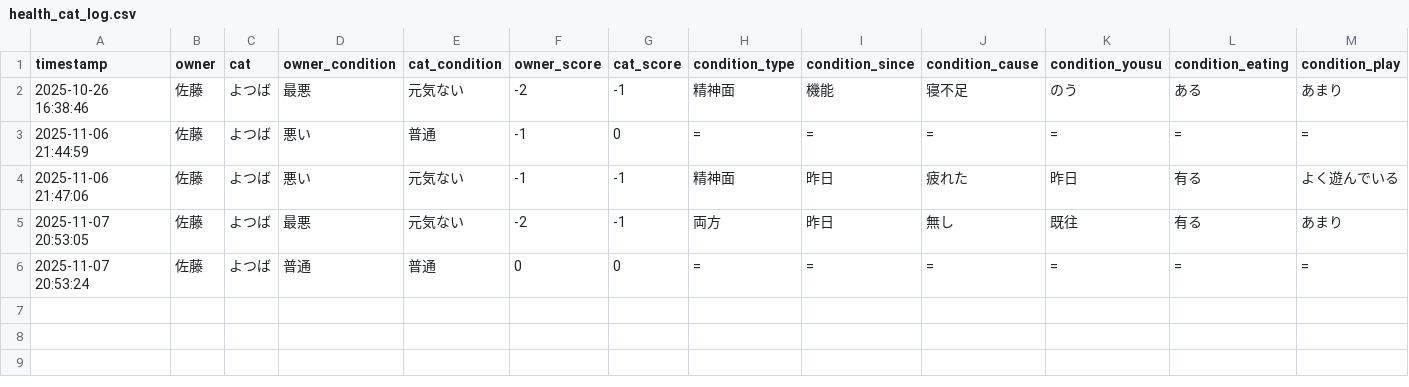
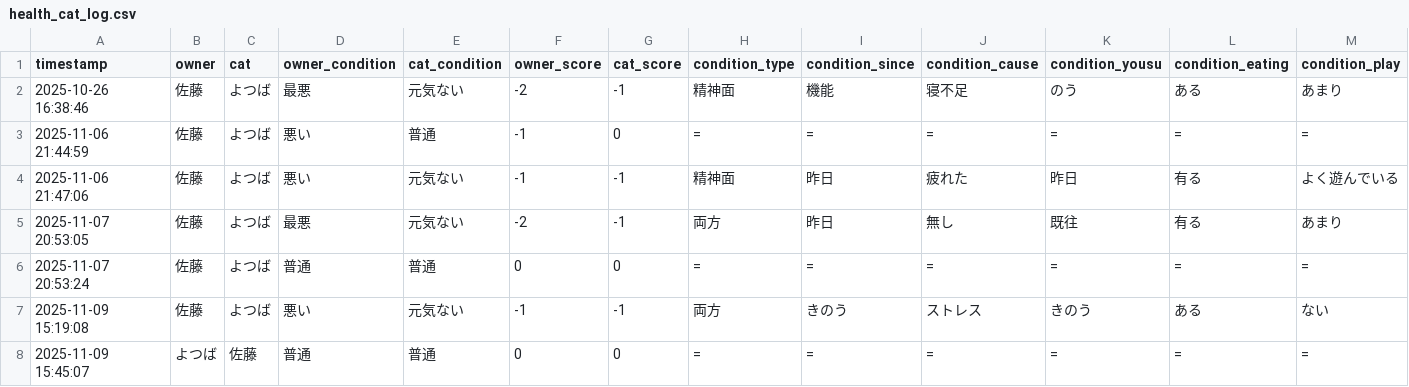
Before and after one commit to sairagi-aoi/Python-first, a CSV file: health_cat_log.csv, drawn as a sheet; only a part is shown; rows hold the shown columns only; the diff names each change by its address in the sheet, - before the commit and + after, or states it on an @@ line.

```diff
--- a/health_cat_log.csv
+++ b/health_cat_log.csv
+row 7: 2025-11-09 15:19:08 | 佐藤 | よつば | 悪い | 元気ない | -1 | -1 | 両方 | きのう | ストレス | きのう | ある | ない
+row 8: 2025-11-09 15:45:07 | よつば | 佐藤 | 普通 | 普通 | 0 | 0 | = | = | = | = | = | =
```
Also changed, not shown: 3 other files.
